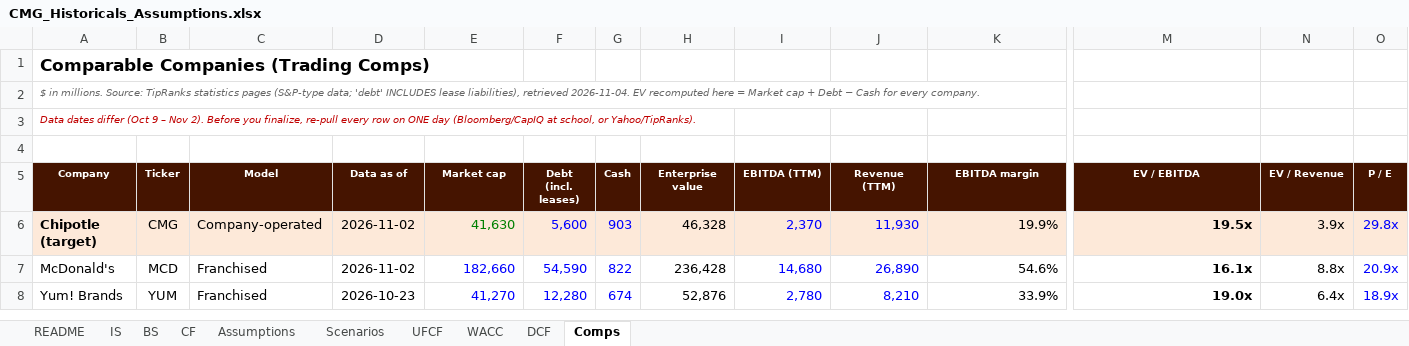
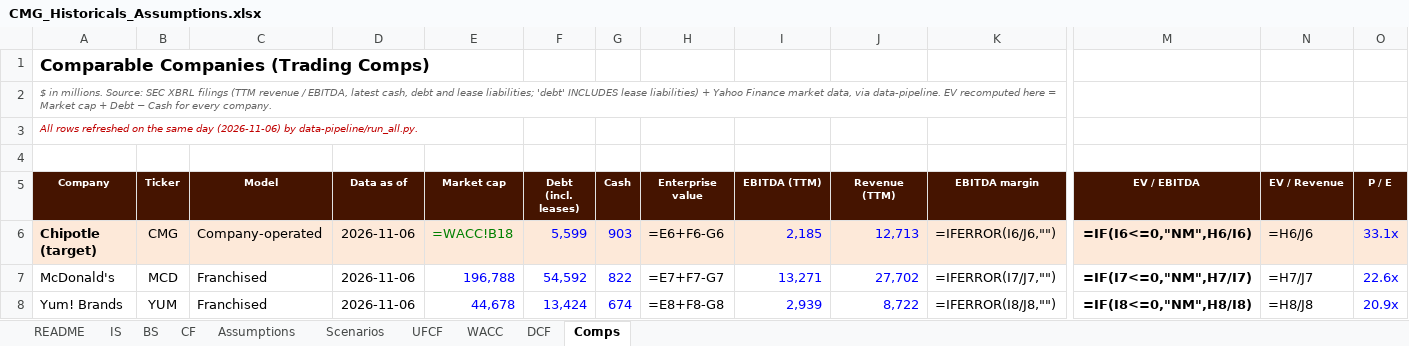
Before and after one commit to YT-898/chipotle-equity-research, an Excel workbook: CMG_Historicals_Assumptions.xlsx, sheet Comps, drawn as a sheet; only a part is shown, gaps mark what is left out; values as stored, in another font and other column widths than the file's, no borders; formulas without a stored value are shown as written; the diff covers the shown part only; the diff names each change by its address in the sheet, - before the commit and + after, or states it on an @@ line.

Commit message:
Refresh model with Nov 6 data

```diff
--- a/CMG_Historicals_Assumptions.xlsx (sheet Comps)
+++ b/CMG_Historicals_Assumptions.xlsx (sheet Comps)
-A2 (Company): …millions. Source: TipRanks statistics pages (S&P-type data; 'debt' INCLUDES lease liabilities), retrieved 2026-11-04. EV recomputed…
+A2 (Company): …millions. Source: SEC XBRL filings (TTM revenue / EBITDA, latest cash, debt and lease liabilities; 'debt' INCLUDES lease liabilities) + Yahoo Finance market data, via data-pipeline. EV recomputed…
-A3 (Company): Data dates differ (Oct 9 – Nov 2). Before you finalize, re-pull every row on ONE day (Bloomberg/CapIQ at school, or Yahoo/TipRanks).
+A3 (Company): All rows refreshed on the same day (2026-11-06) by data-pipeline/run_all.py.
-D6:D7 (Data as of): 2026-11-02
+D6:D7 (Data as of): 2026-11-06
-E6 (Market cap): 41,630
+E6 (Market cap): =WACC!B18
-F6 (Debt (incl. leases)): 5,600
+F6 (Debt (incl. leases)): 5,599
-H6 (Enterprise value): 46,328
+H6 (Enterprise value): =E6+F6-G6
-I6 (EBITDA (TTM)): 2,370
+I6 (EBITDA (TTM)): 2,185
-J6 (Revenue (TTM)): 11,930
+J6 (Revenue (TTM)): 12,713
-K6 (EBITDA margin): 19.9%
+K6 (EBITDA margin): =IFERROR(I6/J6,"")
-M6 (EV / EBITDA): 19.5x
+M6 (EV / EBITDA): =IF(I6<=0,"NM",H6/I6)
-N6 (EV / Revenue): 3.9x
+N6 (EV / Revenue): =H6/J6
-O6 (P / E): 29.8x
+O6 (P / E): 33.1x
-E7 (Market cap): 182,660
+E7 (Market cap): 196,788
-F7 (Debt (incl. leases)): 54,590
+F7 (Debt (incl. leases)): 54,592
-H7 (Enterprise value): 236,428
+H7 (Enterprise value): =E7+F7-G7
-I7 (EBITDA (TTM)): 14,680
+I7 (EBITDA (TTM)): 13,271
-J7 (Revenue (TTM)): 26,890
+J7 (Revenue (TTM)): 27,702
-K7 (EBITDA margin): 54.6%
+K7 (EBITDA margin): =IFERROR(I7/J7,"")
-M7 (EV / EBITDA): 16.1x
+M7 (EV / EBITDA): =IF(I7<=0,"NM",H7/I7)
-N7 (EV / Revenue): 8.8x
+N7 (EV / Revenue): =H7/J7
-O7 (P / E): 20.9x
+O7 (P / E): 22.6x
-D8 (Data as of): 2026-10-23
+D8 (Data as of): 2026-11-06
-E8 (Market cap): 41,270
+E8 (Market cap): 44,678
-F8 (Debt (incl. leases)): 12,280
+F8 (Debt (incl. leases)): 13,424
-H8 (Enterprise value): 52,876
+H8 (Enterprise value): =E8+F8-G8
-I8 (EBITDA (TTM)): 2,780
+I8 (EBITDA (TTM)): 2,939
-J8 (Revenue (TTM)): 8,210
+J8 (Revenue (TTM)): 8,722
-K8 (EBITDA margin): 33.9%
+K8 (EBITDA margin): =IFERROR(I8/J8,"")
-M8 (EV / EBITDA): 19.0x
+M8 (EV / EBITDA): =IF(I8<=0,"NM",H8/I8)
-N8 (EV / Revenue): 6.4x
+N8 (EV / Revenue): =H8/J8
-O8 (P / E): 18.9x
+O8 (P / E): 20.9x
```
Also changed, not shown: 117 edited cells elsewhere in this sheet, sheet DCF, sheet UFCF, sheet Assumptions, sheet IS, sheet Scenarios, sheet BS, 2 more sheets, 1 other file.
